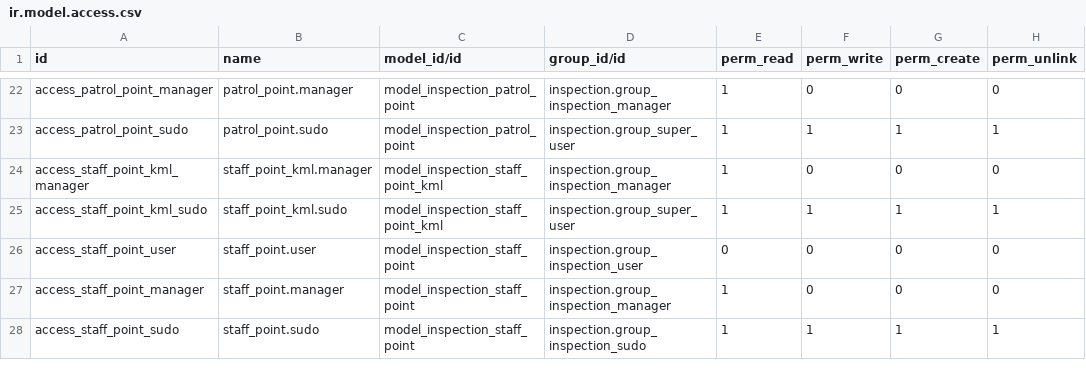
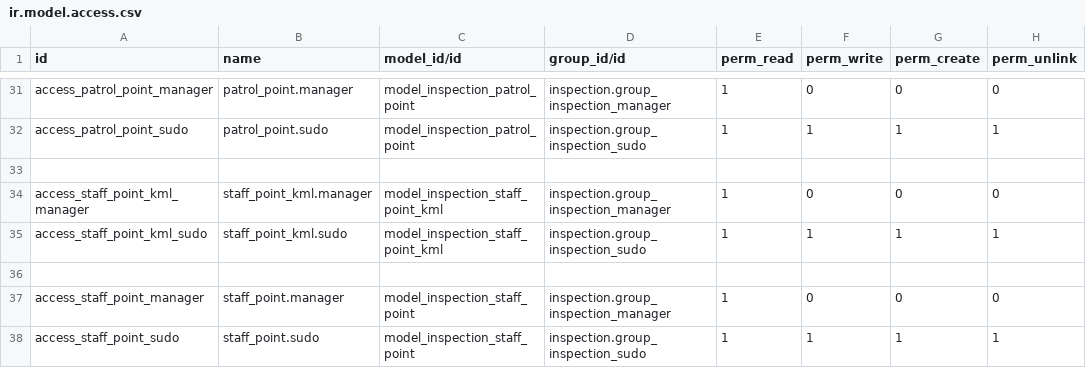
Before and after one commit to LatlngV/inspection, a CSV file: security/ir.model.access.csv, drawn as a sheet; only a part is shown, gaps mark what is left out; addresses are those after the commit; the diff covers the shown part only; the diff names each change by its address in the sheet, - before the commit and + after, or states it on an @@ line.

```diff
--- a/security/ir.model.access.csv
+++ b/security/ir.model.access.csv
-D32 (group_id/id): inspection.group_super_user
+D32 (group_id/id): inspection.group_inspection_sudo
+row 33: (empty)
-D35 (group_id/id): inspection.group_super_user
+D35 (group_id/id): inspection.group_inspection_sudo
-row 36: access_staff_point_user | staff_point.user | model_inspection_staff_point | inspection.group_inspection_user | 0 | 0 | 0 | 0
+row 36: (empty)
```
Also changed, not shown: 9 added rows and 2 edited cells elsewhere in this file, 36 other files.
